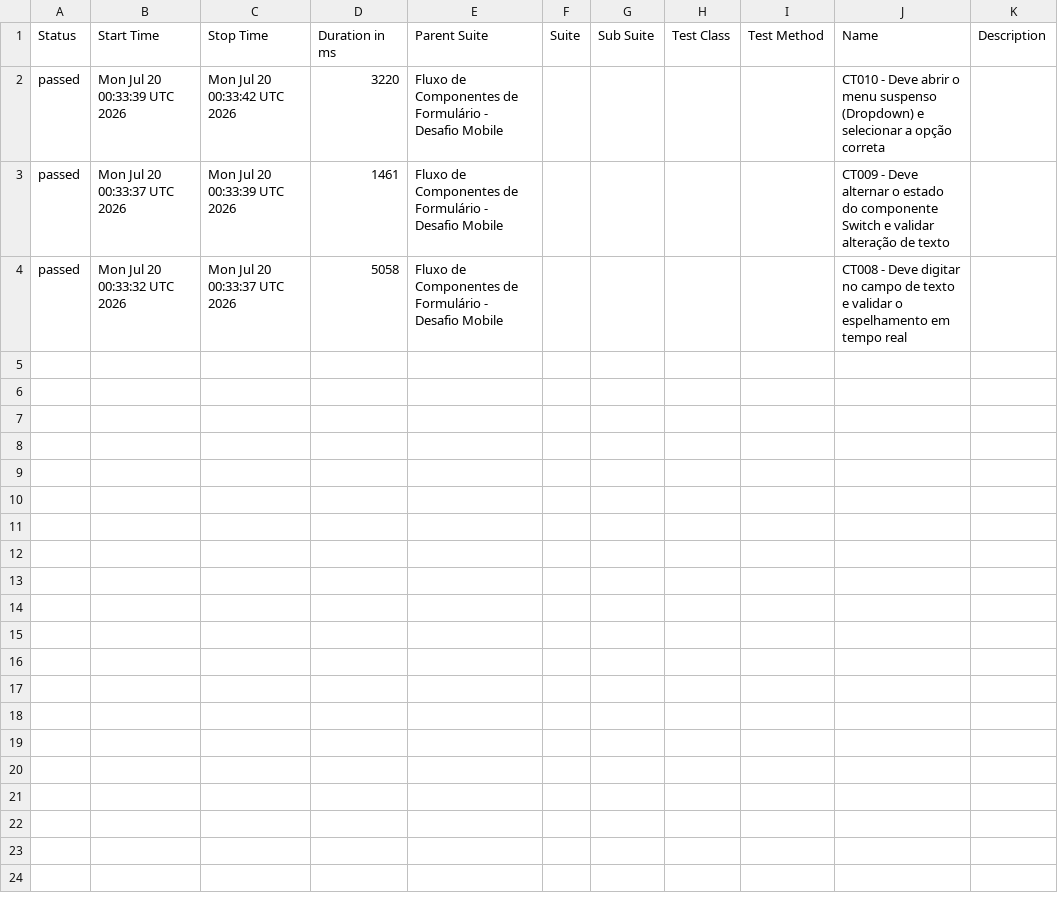
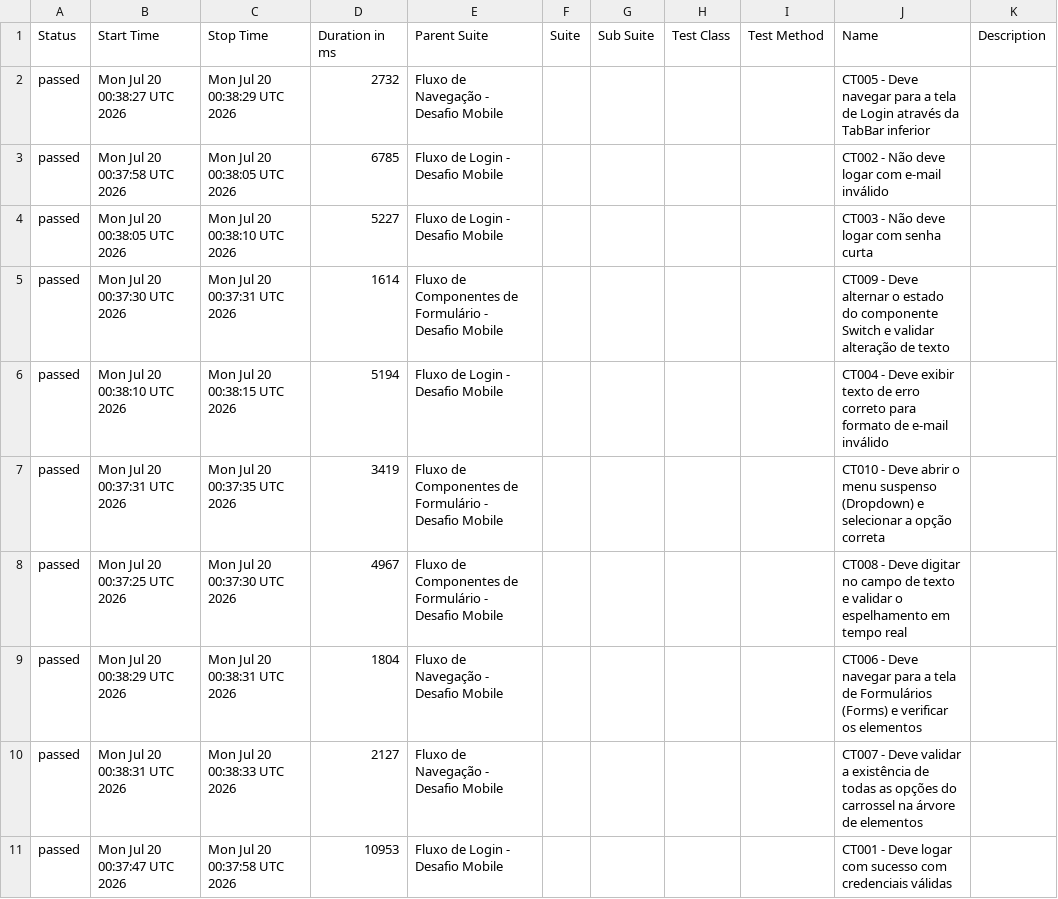
Before and after one commit to RafaelRamosTest/JavaScript-WebdriverIO-Appium-Mocha-Chai, a CSV file: data/suites.csv, drawn as a sheet.

```diff
--- a/data/suites.csv
+++ b/data/suites.csv
@@ -1,4 +1,11 @@
 "Status","Start Time","Stop Time","Duration in ms","Parent Suite","Suite","Sub Suite","Test Class","Test Method","Name","Description"
-"passed","Mon Jul 20 00:33:39 UTC 2026","Mon Jul 20 00:33:42 UTC 2026","3220","Fluxo de Componentes de Formulário - Desafio Mobile","","","","","CT010 - Deve abrir o menu suspenso (Dropdown) e selecionar a opção correta",""
-"passed","Mon Jul 20 00:33:37 UTC 2026","Mon Jul 20 00:33:39 UTC 2026","1461","Fluxo de Componentes de Formulário - Desafio Mobile","","","","","CT009 - Deve alternar o estado do componente Switch e validar alteração de texto",""
-"passed","Mon Jul 20 00:33:32 UTC 2026","Mon Jul 20 00:33:37 UTC 2026","5058","Fluxo de Componentes de Formulário - Desafio Mobile","","","","","CT008 - Deve digitar no campo de texto e validar o espelhamento em tempo real",""
+"passed","Mon Jul 20 00:38:27 UTC 2026","Mon Jul 20 00:38:29 UTC 2026","2732","Fluxo de Navegação - Desafio Mobile","","","","","CT005 - Deve navegar para a tela de Login através da TabBar inferior",""
+"passed","Mon Jul 20 00:37:58 UTC 2026","Mon Jul 20 00:38:05 UTC 2026","6785","Fluxo de Login - Desafio Mobile","","","","","CT002 - Não deve logar com e-mail inválido",""
+"passed","Mon Jul 20 00:38:05 UTC 2026","Mon Jul 20 00:38:10 UTC 2026","5227","Fluxo de Login - Desafio Mobile","","","","","CT003 - Não deve logar com senha curta",""
+"passed","Mon Jul 20 00:37:30 UTC 2026","Mon Jul 20 00:37:31 UTC 2026","1614","Fluxo de Componentes de Formulário - Desafio Mobile","","","","","CT009 - Deve alternar o estado do componente Switch e validar alteração de texto",""
+"passed","Mon Jul 20 00:38:10 UTC 2026","Mon Jul 20 00:38:15 UTC 2026","5194","Fluxo de Login - Desafio Mobile","","","","","CT004 - Deve exibir texto de erro correto para formato de e-mail inválido",""
+"passed","Mon Jul 20 00:37:31 UTC 2026","Mon Jul 20 00:37:35 UTC 2026","3419","Fluxo de Componentes de Formulário - Desafio Mobile","","","","","CT010 - Deve abrir o menu suspenso (Dropdown) e selecionar a opção correta",""
+"passed","Mon Jul 20 00:37:25 UTC 2026","Mon Jul 20 00:37:30 UTC 2026","4967","Fluxo de Componentes de Formulário - Desafio Mobile","","","","","CT008 - Deve digitar no campo de texto e validar o espelhamento em tempo real",""
+"passed","Mon Jul 20 00:38:29 UTC 2026","Mon Jul 20 00:38:31 UTC 2026","1804","Fluxo de Navegação - Desafio Mobile","","","","","CT006 - Deve navegar para a tela de Formulários (Forms) e verificar os elementos",""
+"passed","Mon Jul 20 00:38:31 UTC 2026","Mon Jul 20 00:38:33 UTC 2026","2127","Fluxo de Navegação - Desafio Mobile","","","","","CT007 - Deve validar a existência de todas as opções do carrossel na árvore de elementos",""
+"passed","Mon Jul 20 00:37:47 UTC 2026","Mon Jul 20 00:37:58 UTC 2026","10953","Fluxo de Login - Desafio Mobile","","","","","CT001 - Deve logar com sucesso com credenciais válidas",""
```
Also changed, not shown: 34 other files.
